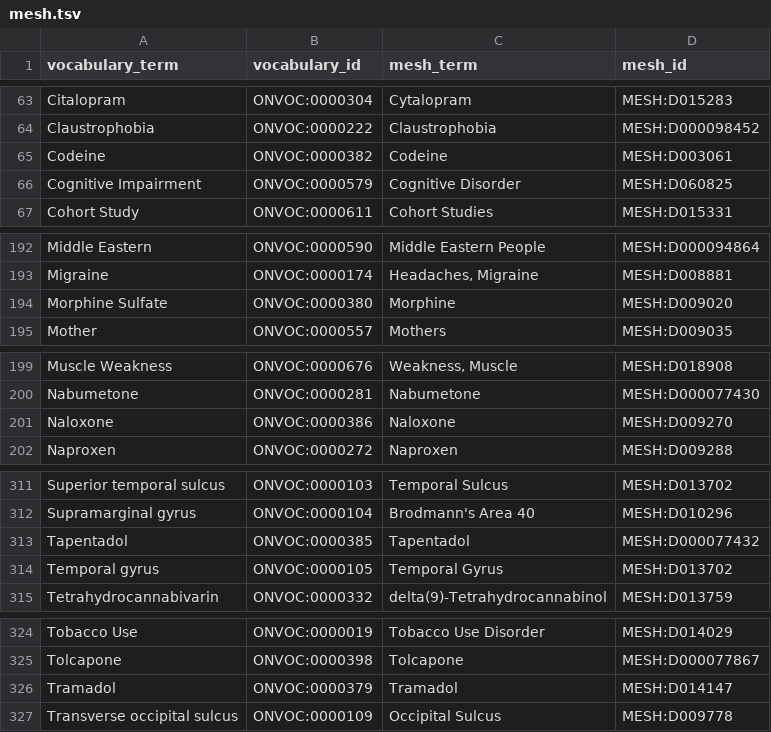
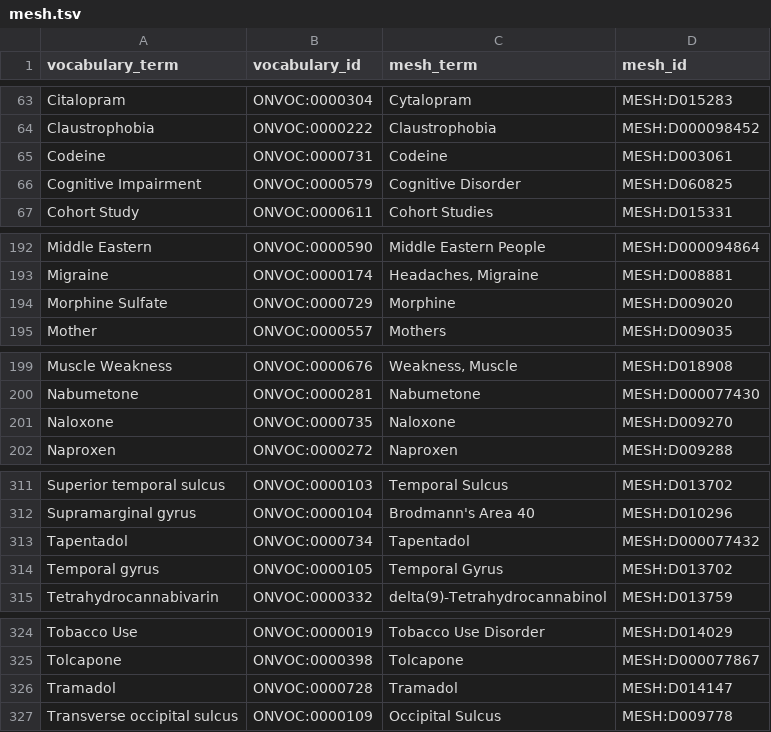
Before and after one commit to ckindermann/open-neuro-catalog, a TSV file: mappings/mesh.tsv, drawn as a sheet; only a part is shown, gaps mark what is left out; the diff covers the shown part only.

```diff
--- a/mappings/mesh.tsv
+++ b/mappings/mesh.tsv
@@ -64,3 +64,3 @@ Citalopram	ONVOC:0000304	Cytalopram	MESH:D015283
 Claustrophobia	ONVOC:0000222	Claustrophobia	MESH:D000098452
-Codeine	ONVOC:0000382	Codeine	MESH:D003061
+Codeine	ONVOC:0000731	Codeine	MESH:D003061
 Cognitive Impairment	ONVOC:0000579	Cognitive Disorder	MESH:D060825
@@ -193,3 +193,3 @@ Middle Eastern	ONVOC:0000590	Middle Eastern People	MESH:D000094864
 Migraine	ONVOC:0000174	Headaches, Migraine	MESH:D008881
-Morphine Sulfate	ONVOC:0000380	Morphine	MESH:D009020
+Morphine Sulfate	ONVOC:0000729	Morphine	MESH:D009020
 Mother	ONVOC:0000557	Mothers	MESH:D009035
@@ -200,3 +200,3 @@ Muscle Weakness	ONVOC:0000676	Weakness, Muscle	MESH:D018908
 Nabumetone	ONVOC:0000281	Nabumetone	MESH:D000077430
-Naloxone	ONVOC:0000386	Naloxone	MESH:D009270
+Naloxone	ONVOC:0000735	Naloxone	MESH:D009270
 Naproxen	ONVOC:0000272	Naproxen	MESH:D009288
@@ -312,3 +312,3 @@ Superior temporal sulcus	ONVOC:0000103	Temporal Sulcus	MESH:D013702
 Supramarginal gyrus	ONVOC:0000104	Brodmann's Area 40	MESH:D010296
-Tapentadol	ONVOC:0000385	Tapentadol	MESH:D000077432
+Tapentadol	ONVOC:0000734	Tapentadol	MESH:D000077432
 Temporal gyrus	ONVOC:0000105	Temporal Gyrus	MESH:D013702
@@ -325,3 +325,3 @@ Tobacco Use	ONVOC:0000019	Tobacco Use Disorder	MESH:D014029
 Tolcapone	ONVOC:0000398	Tolcapone	MESH:D000077867
-Tramadol	ONVOC:0000379	Tramadol	MESH:D014147
+Tramadol	ONVOC:0000728	Tramadol	MESH:D014147
 Transverse occipital sulcus	ONVOC:0000109	Occipital Sulcus	MESH:D009778
```
Also changed, not shown: 10 edited cells elsewhere in this file.
